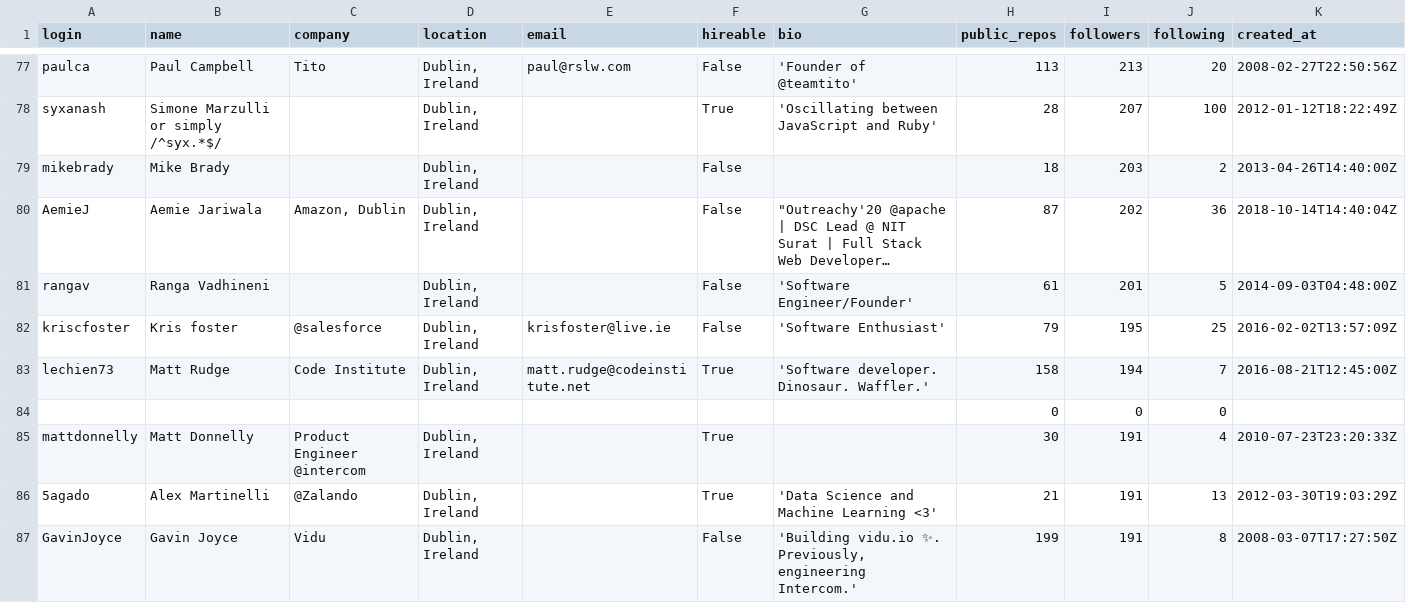
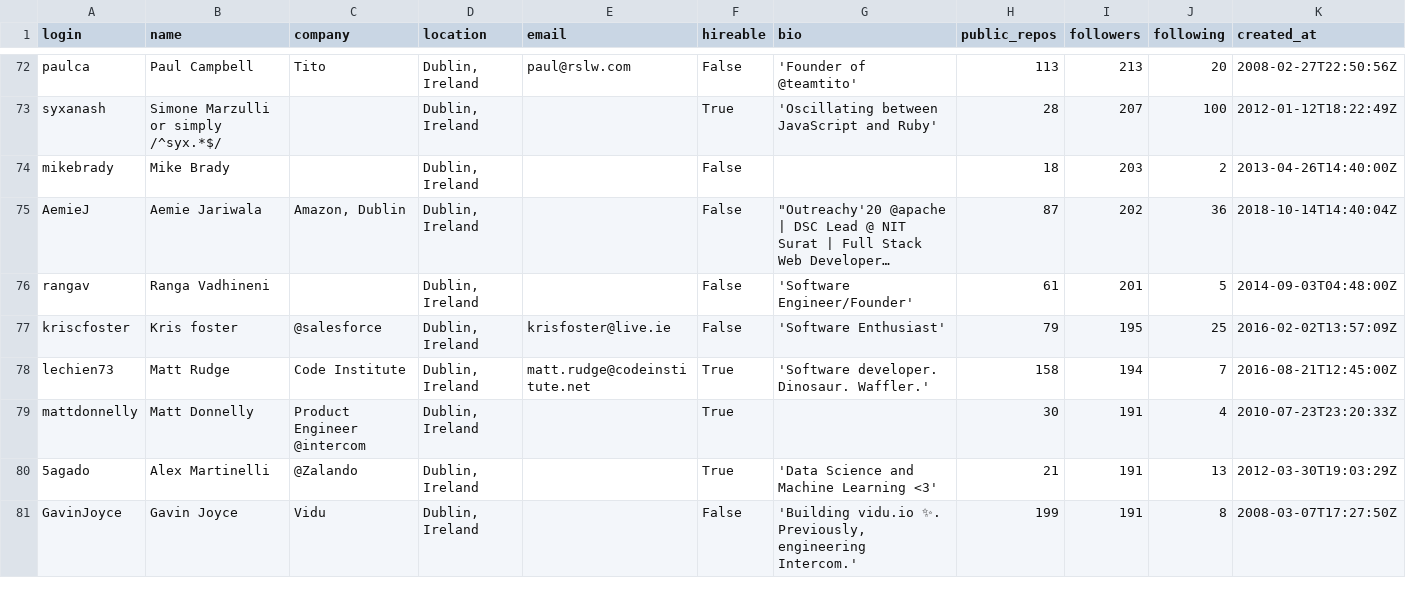
Before and after one commit to gadilashashank/tds_p1, a CSV file: users.csv, drawn as a sheet; only a part is shown, gaps mark what is left out; long unchanged cells end in …; the diff covers the shown part only.

Commit message:
remove empty entries from users.csv

```diff
--- a/users.csv
+++ b/users.csv
@@ -83,3 +78,2 @@ kriscfoster,Kris foster,@salesforce ,"Dublin, Ireland",krisfoster@live.ie,False,
 lechien73,Matt Rudge,Code Institute,"Dublin, Ireland",matt.rudge@codeinstitute.net,True,'Software developer. Dinosaur. Waffler.',158,194,7,2016-08-21T12:45:00Z
-,,,,,,,0,0,0,
 mattdonnelly,Matt Donnelly,Product Engineer @intercom ,"Dublin, Ireland",,True,,30,191,4,2010-07-23T23:20:33Z
```
Also changed, not shown: 8 removed rows elsewhere in this file.
